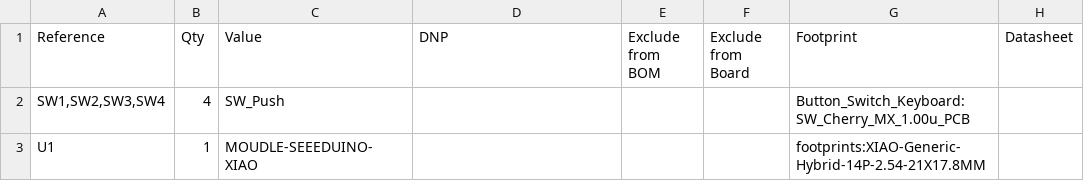
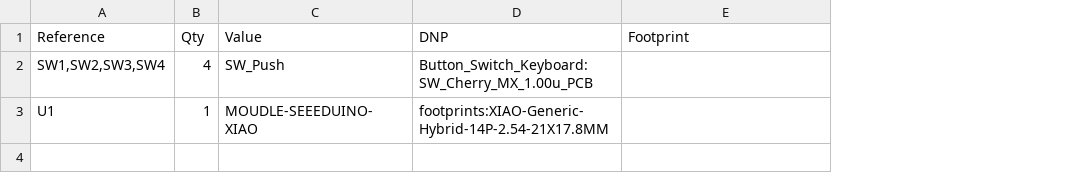
Before and after one commit to nabaafatima/first-ever-macropad, a CSV file: macropad.csv, drawn as a sheet; removed rows and columns are numbered as before the commit, all else as after; the diff names each change by its address in the sheet, - before the commit and + after, or states it on an @@ line.

Commit message:
Update macropad.csv

```diff
--- a/macropad.csv
+++ b/macropad.csv
-column E (Exclude from BOM), empty
-column F (Exclude from Board), empty
-column H (Datasheet), empty
-D2 (DNP): (empty)
+D2 (DNP): Button_Switch_Keyboard:SW_Cherry_MX_1.00u_PCB
-E2 (Footprint): Button_Switch_Keyboard:SW_Cherry_MX_1.00u_PCB
+E2 (Footprint): (empty)
-D3 (DNP): (empty)
+D3 (DNP): footprints:XIAO-Generic-Hybrid-14P-2.54-21X17.8MM
-E3 (Footprint): footprints:XIAO-Generic-Hybrid-14P-2.54-21X17.8MM
+E3 (Footprint): (empty)
```
